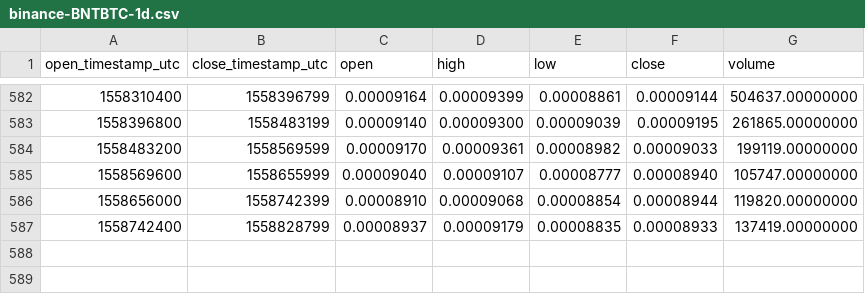
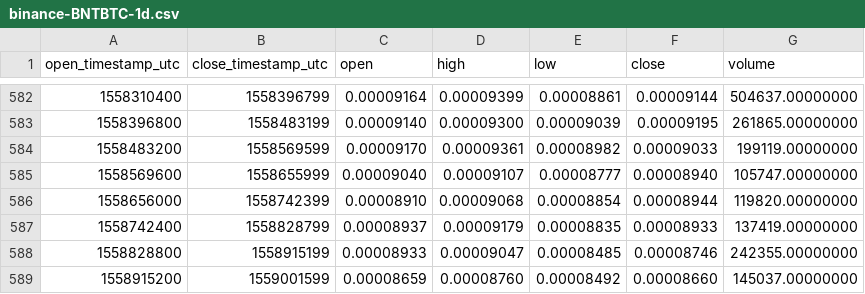
Before and after one commit to cryptobigbro/binance-BNTBTC, a CSV file: binance-BNTBTC-1d.csv, drawn as a sheet; only a part is shown, gaps mark what is left out; the diff names each change by its address in the sheet, - before the commit and + after, or states it on an @@ line.

Commit message:
Update OHLCV data.

```diff
--- a/binance-BNTBTC-1d.csv
+++ b/binance-BNTBTC-1d.csv
+row 588: 1558828800 | 1558915199 | 0.00008933 | 0.00009047 | 0.00008485 | 0.00008746 | 242355.00000000
+row 589: 1558915200 | 1559001599 | 0.00008659 | 0.00008760 | 0.00008492 | 0.00008660 | 145037.00000000
```
Also changed, not shown: 1 other file.
